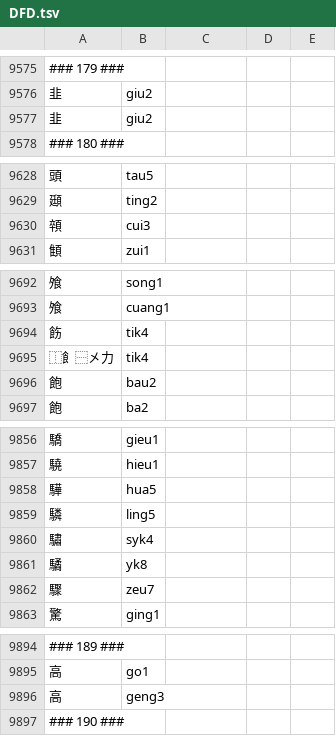
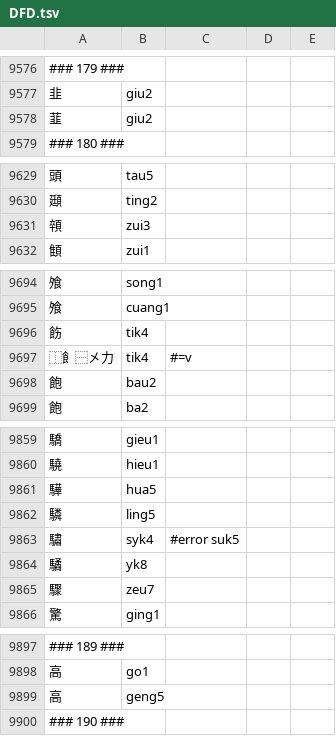
Before and after one commit to only3km/ciklinbekin, a TSV file: DFD.tsv, drawn as a sheet; only a part is shown, gaps mark what is left out; the diff covers the shown part only.

```diff
--- a/DFD.tsv
+++ b/DFD.tsv
@@ -9576,3 +9577,3 @@
 韭	giu2
-韭	giu2
+韮	giu2
 ### 180 ###
@@ -9629,3 +9630,3 @@
 頲	ting2
-顇	cui3
+顇	zui3
 顀	zui1
@@ -9694,3 +9696,3 @@
 飭	tik4
-⿰飠⿱㐅力	tik4
+⿰飠⿱㐅力	tik4	#=v
 飽	bau2
@@ -9859,3 +9862,3 @@
 驎	ling5
-驌	syk4
+驌	syk4	#error suk5
 驈	yk8
@@ -9895,3 +9898,3 @@
 高	go1
-高	geng3
+高	geng5
 ### 190 ###
```
Also changed, not shown: 7 added rows, 1 removed row and 6 edited cells elsewhere in this file, 2 other files.
